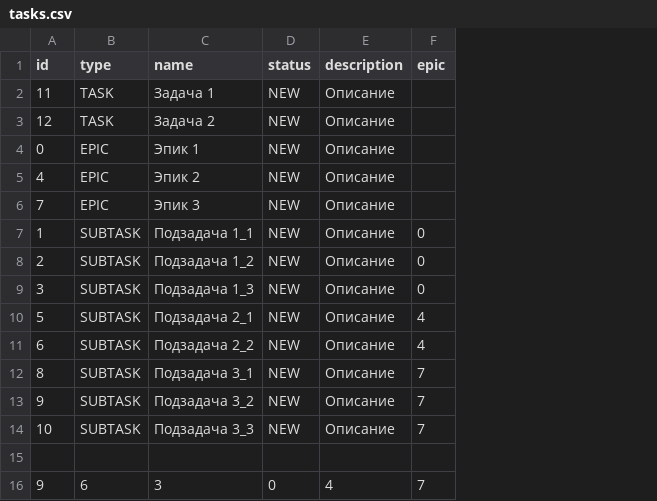
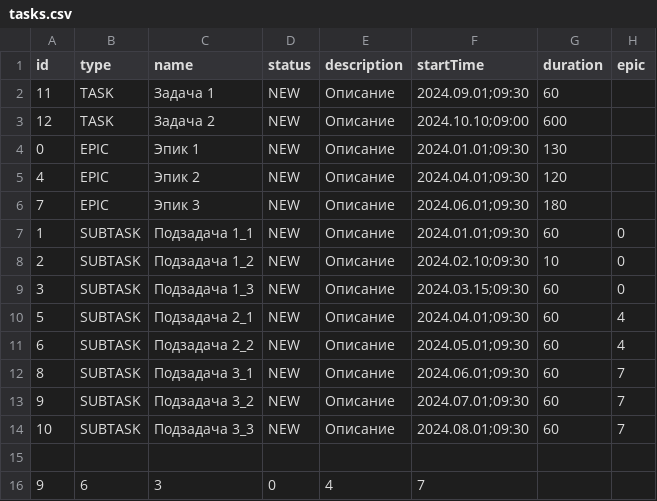
Before and after one commit to pnikishechkin/kanban, a CSV file: resources/tasks.csv, drawn as a sheet; addresses are those after the commit; the diff names each change by its address in the sheet, - before the commit and + after, or states it on an @@ line.

```diff
--- a/resources/tasks.csv
+++ b/resources/tasks.csv
+column F (startTime), rows 2-16: 2024.09.01;09:30 | 2024.10.10;09:00 | 2024.01.01;09:30 | 2024.04.01;09:30 | 2024.06.01;09:30 | 2024.01.01;09:30 | 2024.02.10;09:30 | 2024.03.15;09:30 | 2024.04.01;09:30 | 2024.05.01;09:30 | 2024.06.01;09:30 | 2024.07.01;09:30 | 2024.08.01;09:30 |  | 7
+column G (duration), rows 2-14: 60 | 600 | 130 | 120 | 180 | 60 | 10 | 60 | 60 | 60 | 60 | 60 | 60
-H16 (epic): 7
+H16 (epic): (empty)
```
Also changed, not shown: resources/defaultTasks.csv, 11 other files.
